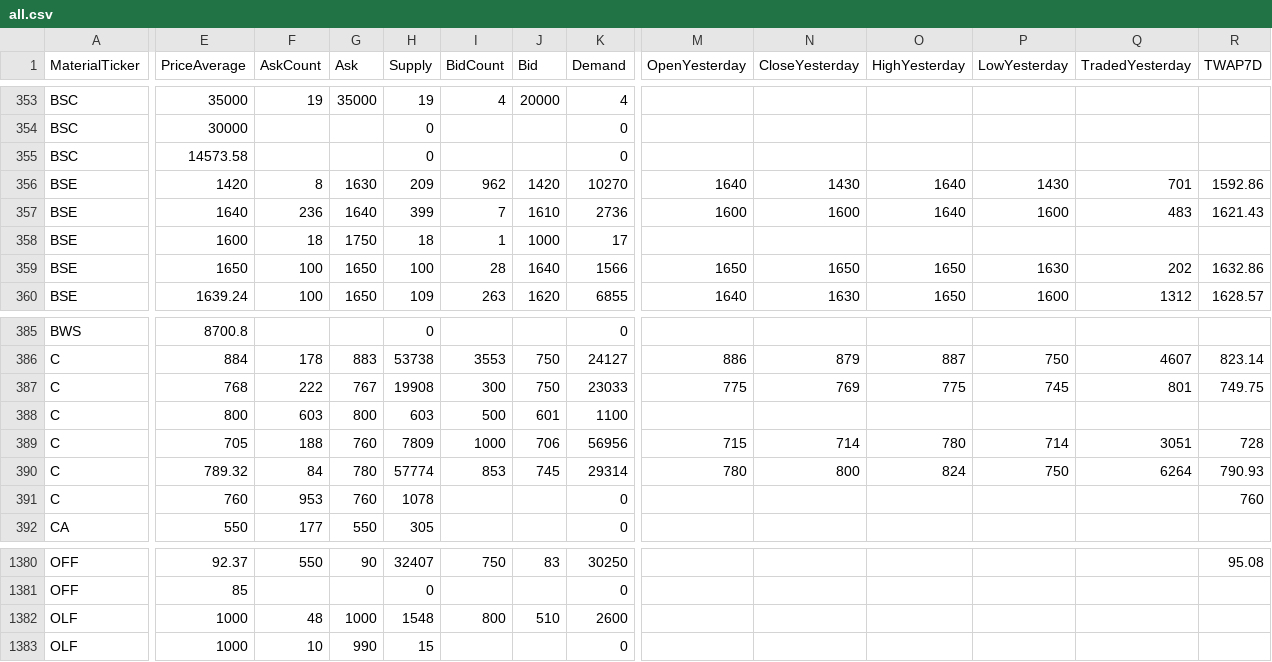
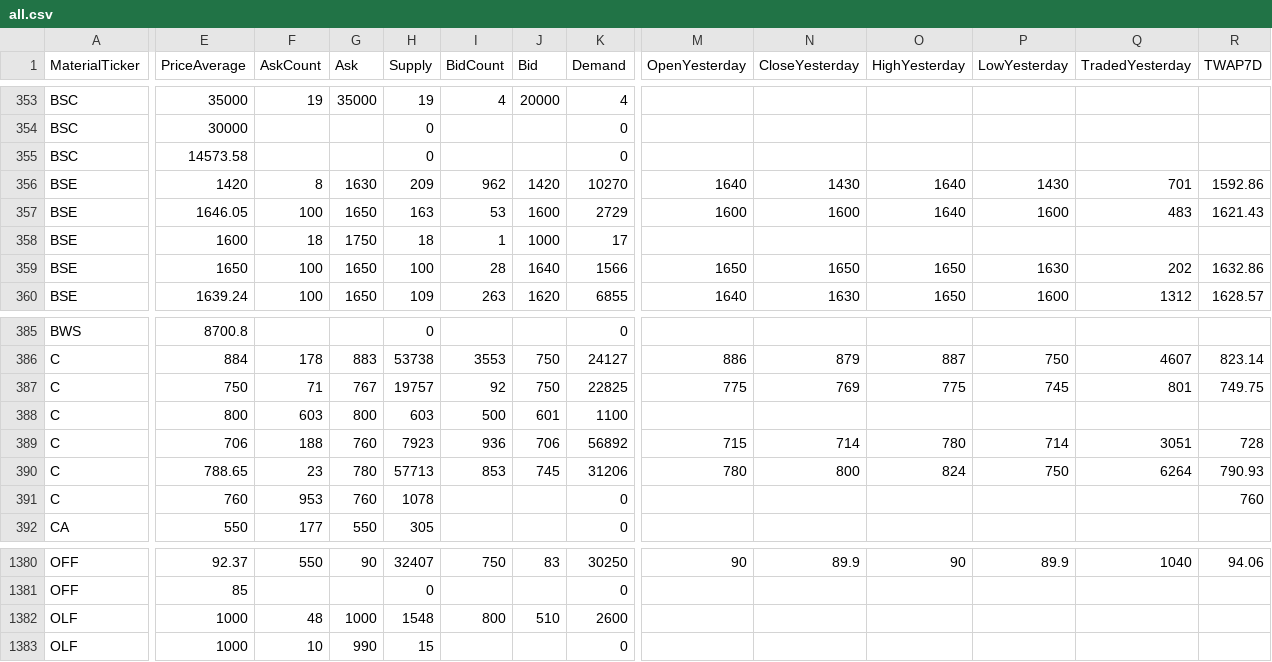
Before and after one commit to refined-prun/refined-prices, a CSV file: all.csv, drawn as a sheet; only a part is shown, gaps mark what is left out; the diff covers the shown part only; the diff names each change by its address in the sheet, - before the commit and + after, or states it on an @@ line.

```diff
--- a/all.csv
+++ b/all.csv
-E357 (PriceAverage): 1640
+E357 (PriceAverage): 1646.05
-F357 (AskCount): 236
+F357 (AskCount): 100
-G357 (Ask): 1640
+G357 (Ask): 1650
-H357 (Supply): 399
+H357 (Supply): 163
-I357 (BidCount): 7
+I357 (BidCount): 53
-J357 (Bid): 1610
+J357 (Bid): 1600
-K357 (Demand): 2736
+K357 (Demand): 2729
-E387 (PriceAverage): 768
+E387 (PriceAverage): 750
-F387 (AskCount): 222
+F387 (AskCount): 71
-H387 (Supply): 19908
+H387 (Supply): 19757
-I387 (BidCount): 300
+I387 (BidCount): 92
-K387 (Demand): 23033
+K387 (Demand): 22825
-E389 (PriceAverage): 705
+E389 (PriceAverage): 706
-H389 (Supply): 7809
+H389 (Supply): 7923
-I389 (BidCount): 1000
+I389 (BidCount): 936
-K389 (Demand): 56956
+K389 (Demand): 56892
-E390 (PriceAverage): 789.32
+E390 (PriceAverage): 788.65
-F390 (AskCount): 84
+F390 (AskCount): 23
-H390 (Supply): 57774
+H390 (Supply): 57713
-K390 (Demand): 29314
+K390 (Demand): 31206
-M1380 (OpenYesterday): (empty)
+M1380 (OpenYesterday): 90
-N1380 (CloseYesterday): (empty)
+N1380 (CloseYesterday): 89.9
-O1380 (HighYesterday): (empty)
+O1380 (HighYesterday): 90
-P1380 (LowYesterday): (empty)
+P1380 (LowYesterday): 89.9
-Q1380 (TradedYesterday): (empty)
+Q1380 (TradedYesterday): 1040
-R1380 (TWAP7D): 95.08
+R1380 (TWAP7D): 94.06
```
Also changed, not shown: 157 edited cells elsewhere in this file, 1 other file.
